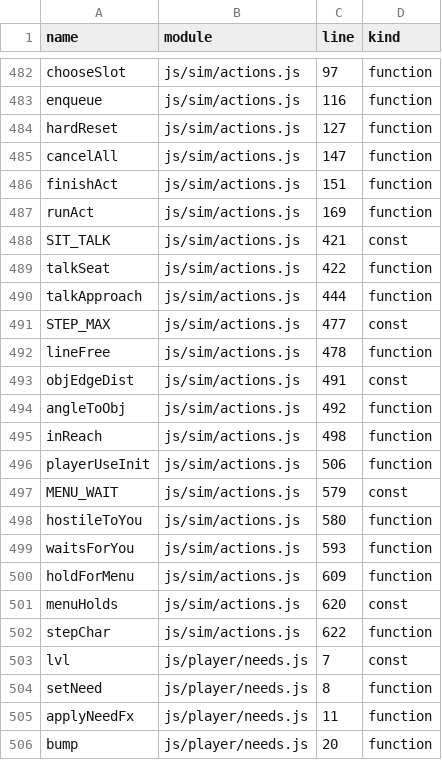
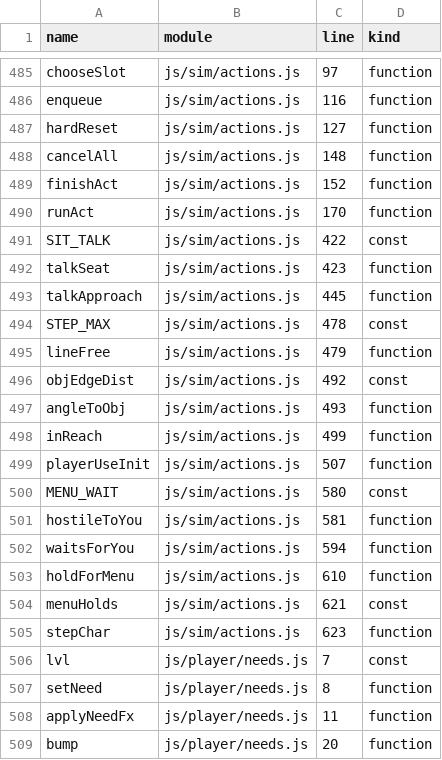
Before and after one commit to Kinein/NothingToSee, a TSV file: SYMBOLS.tsv, drawn as a sheet; only a part is shown, gaps mark what is left out; the diff covers the shown part only.

```diff
--- a/SYMBOLS.tsv
+++ b/SYMBOLS.tsv
@@ -484,20 +487,20 @@ enqueue	js/sim/actions.js	116	function
 hardReset	js/sim/actions.js	127	function
-cancelAll	js/sim/actions.js	147	function
-finishAct	js/sim/actions.js	151	function
-runAct	js/sim/actions.js	169	function
-SIT_TALK	js/sim/actions.js	421	const
-talkSeat	js/sim/actions.js	422	function
-talkApproach	js/sim/actions.js	444	function
-STEP_MAX	js/sim/actions.js	477	const
-lineFree	js/sim/actions.js	478	function
-objEdgeDist	js/sim/actions.js	491	const
-angleToObj	js/sim/actions.js	492	function
-inReach	js/sim/actions.js	498	function
-playerUseInit	js/sim/actions.js	506	function
-MENU_WAIT	js/sim/actions.js	579	const
-hostileToYou	js/sim/actions.js	580	function
-waitsForYou	js/sim/actions.js	593	function
-holdForMenu	js/sim/actions.js	609	function
-menuHolds	js/sim/actions.js	620	const
-stepChar	js/sim/actions.js	622	function
+cancelAll	js/sim/actions.js	148	function
+finishAct	js/sim/actions.js	152	function
+runAct	js/sim/actions.js	170	function
+SIT_TALK	js/sim/actions.js	422	const
+talkSeat	js/sim/actions.js	423	function
+talkApproach	js/sim/actions.js	445	function
+STEP_MAX	js/sim/actions.js	478	const
+lineFree	js/sim/actions.js	479	function
+objEdgeDist	js/sim/actions.js	492	const
+angleToObj	js/sim/actions.js	493	function
+inReach	js/sim/actions.js	499	function
+playerUseInit	js/sim/actions.js	507	function
+MENU_WAIT	js/sim/actions.js	580	const
+hostileToYou	js/sim/actions.js	581	function
+waitsForYou	js/sim/actions.js	594	function
+holdForMenu	js/sim/actions.js	610	function
+menuHolds	js/sim/actions.js	621	const
+stepChar	js/sim/actions.js	623	function
 lvl	js/player/needs.js	7	const
```
Also changed, not shown: 10 added rows and 35 edited cells elsewhere in this file, 9 other files.
